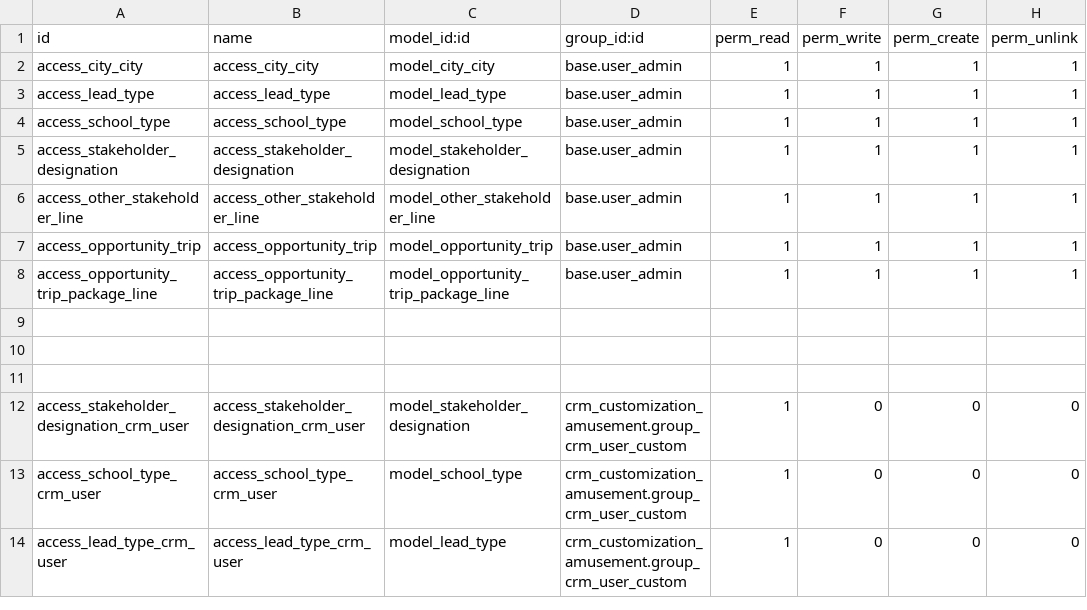
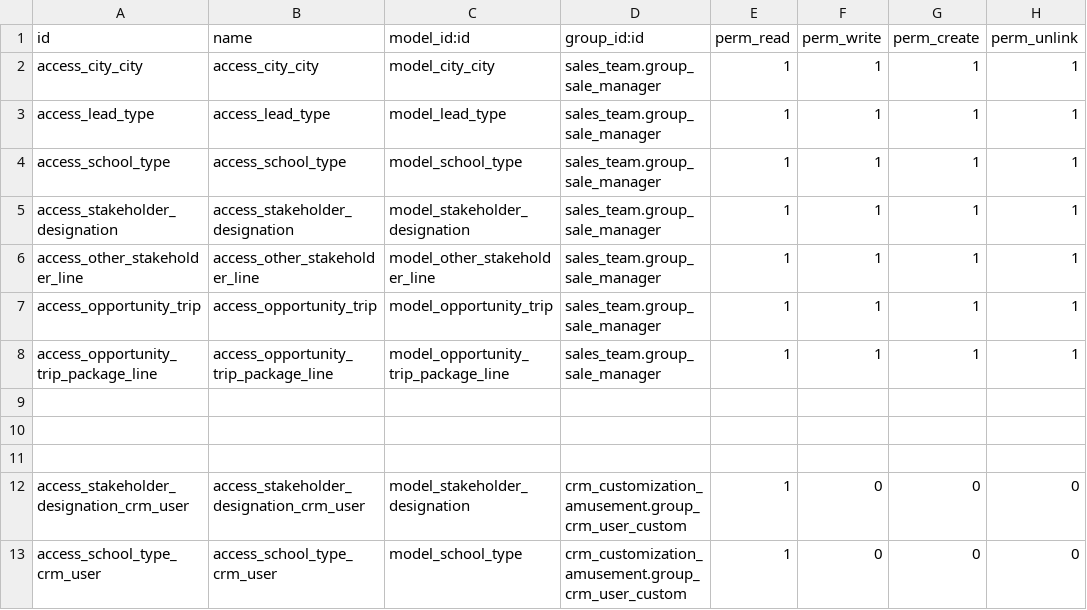
Before and after one commit to CodeAbug/sj_odoo18_dev, a CSV file: crm_customization_amusement/security/ir.model.access.csv, drawn as a sheet; only a part is shown; the shorter side is filled out with more unchanged rows.

Commit message:
Added access rights for crm user group.

```diff
--- a/crm_customization_amusement/security/ir.model.access.csv
+++ b/crm_customization_amusement/security/ir.model.access.csv
@@ -1,9 +1,9 @@
 id,name,model_id:id,group_id:id,perm_read,perm_write,perm_create,perm_unlink
-access_city_city,access_city_city,model_city_city,base.user_admin,1,1,1,1
-access_lead_type,access_lead_type,model_lead_type,base.user_admin,1,1,1,1
-access_school_type,access_school_type,model_school_type,base.user_admin,1,1,1,1
-access_stakeholder_designation,access_stakeholder_designation,model_stakeholder_designation,base.user_admin,1,1,1,1
-access_other_stakeholder_line,access_other_stakeholder_line,model_other_stakeholder_line,base.user_admin,1,1,1,1
-access_opportunity_trip,access_opportunity_trip,model_opportunity_trip,base.user_admin,1,1,1,1
-access_opportunity_trip_package_line,access_opportunity_trip_package_line,model_opportunity_trip_package_line,base.user_admin,1,1,1,1
+access_city_city,access_city_city,model_city_city,sales_team.group_sale_manager,1,1,1,1
+access_lead_type,access_lead_type,model_lead_type,sales_team.group_sale_manager,1,1,1,1
+access_school_type,access_school_type,model_school_type,sales_team.group_sale_manager,1,1,1,1
+access_stakeholder_designation,access_stakeholder_designation,model_stakeholder_designation,sales_team.group_sale_manager,1,1,1,1
+access_other_stakeholder_line,access_other_stakeholder_line,model_other_stakeholder_line,sales_team.group_sale_manager,1,1,1,1
+access_opportunity_trip,access_opportunity_trip,model_opportunity_trip,sales_team.group_sale_manager,1,1,1,1
+access_opportunity_trip_package_line,access_opportunity_trip_package_line,model_opportunity_trip_package_line,sales_team.group_sale_manager,1,1,1,1
 
```
Also changed, not shown: 1 other file.
